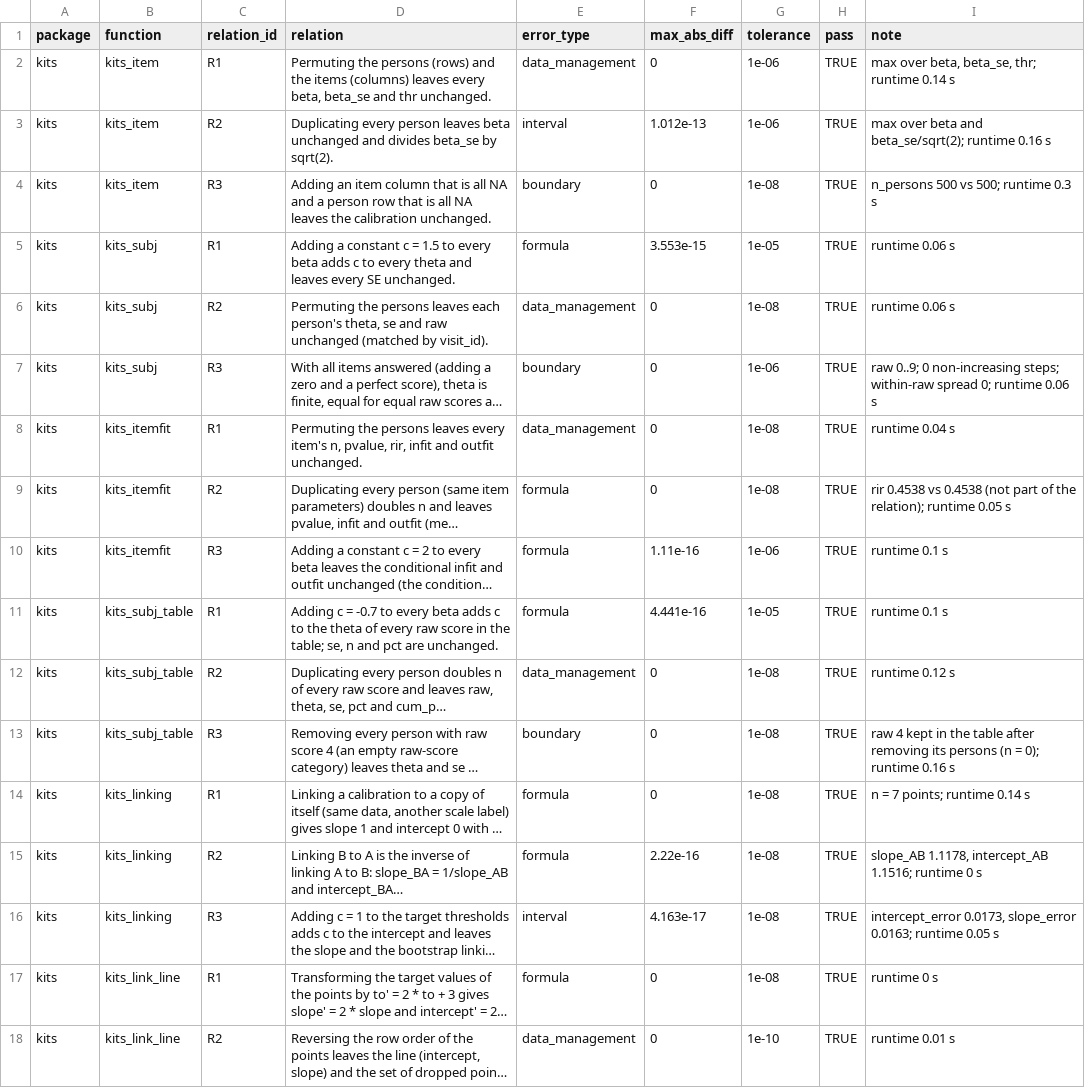
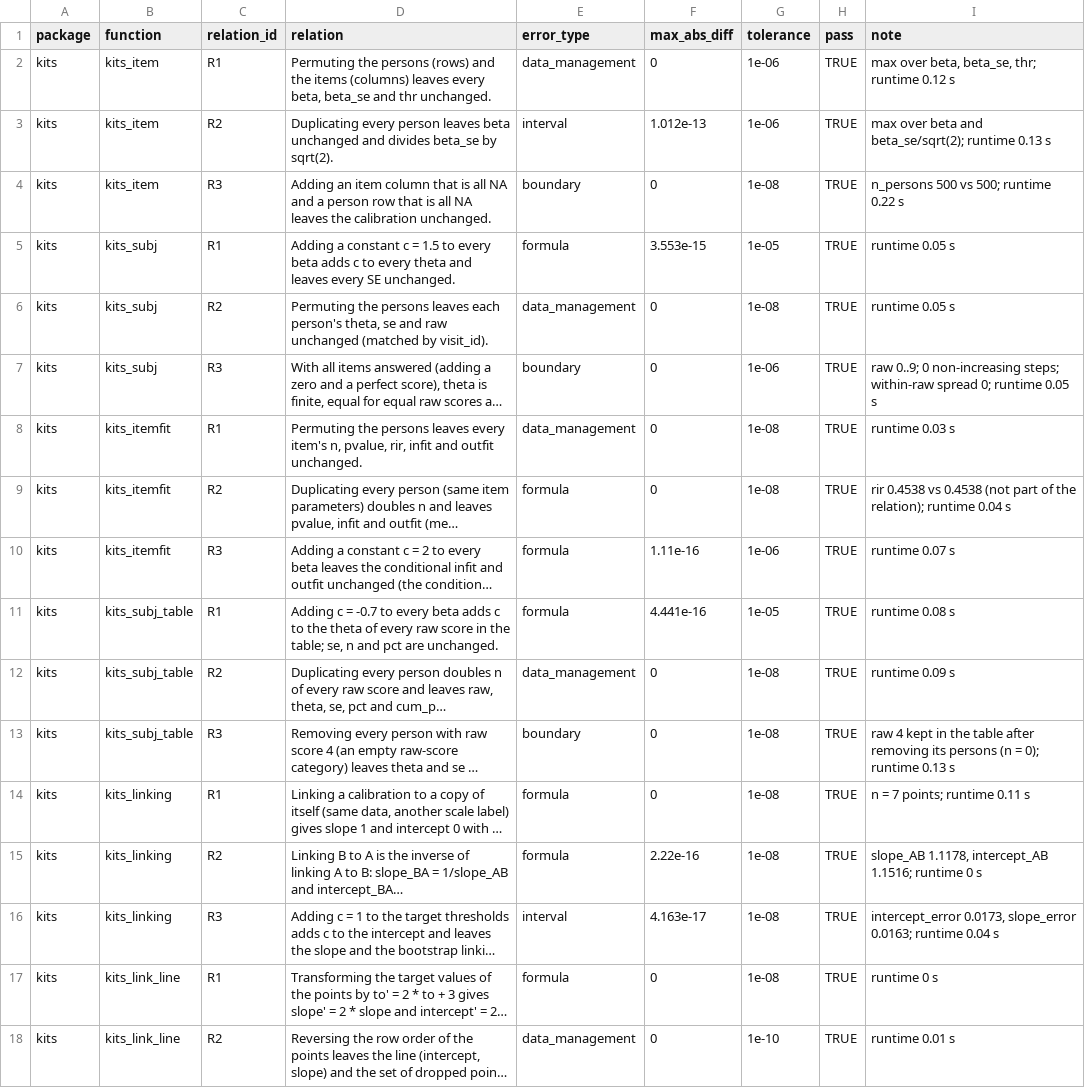
Before and after one commit to jiewenTsai/kitverse, a CSV file: inst/validation/results/metamorphic_results.csv, drawn as a sheet; only a part is shown; long unchanged cells end in …; the diff covers the shown part only; the diff names each change by its address in the sheet, - before the commit and + after, or states it on an @@ line.

```diff
--- a/inst/validation/results/metamorphic_results.csv
+++ b/inst/validation/results/metamorphic_results.csv
-I2 (note): max over beta, beta_se, thr; runtime 0.14 s
+I2 (note): max over beta, beta_se, thr; runtime 0.12 s
-I3 (note): …beta_se/sqrt(2); runtime 0.16 s
+I3 (note): …beta_se/sqrt(2); runtime 0.13 s
-I4 (note): n_persons 500 vs 500; runtime 0.3 s
+I4 (note): n_persons 500 vs 500; runtime 0.22 s
-I5:I6 (note): runtime 0.06 s
+I5:I6 (note): runtime 0.05 s
-I7 (note): …0; runtime 0.06 s
+I7 (note): …0; runtime 0.05 s
-I8 (note): runtime 0.04 s
+I8 (note): runtime 0.03 s
-I9 (note): …relation); runtime 0.05 s
+I9 (note): …relation); runtime 0.04 s
-I10 (note): runtime 0.1 s
+I10 (note): runtime 0.07 s
-I11 (note): runtime 0.1 s
+I11 (note): runtime 0.08 s
-I12 (note): runtime 0.12 s
+I12 (note): runtime 0.09 s
-I13 (note): …0); runtime 0.16 s
+I13 (note): …0); runtime 0.13 s
-I14 (note): n = 7 points; runtime 0.14 s
+I14 (note): n = 7 points; runtime 0.11 s
-I16 (note): …0.0163; runtime 0.05 s
+I16 (note): …0.0163; runtime 0.04 s
```
Also changed, not shown: 1 added row and 23 edited cells elsewhere in this file, inst/validation/results/bugs.csv, inst/validation/results/metrics.csv, 3 other files.
